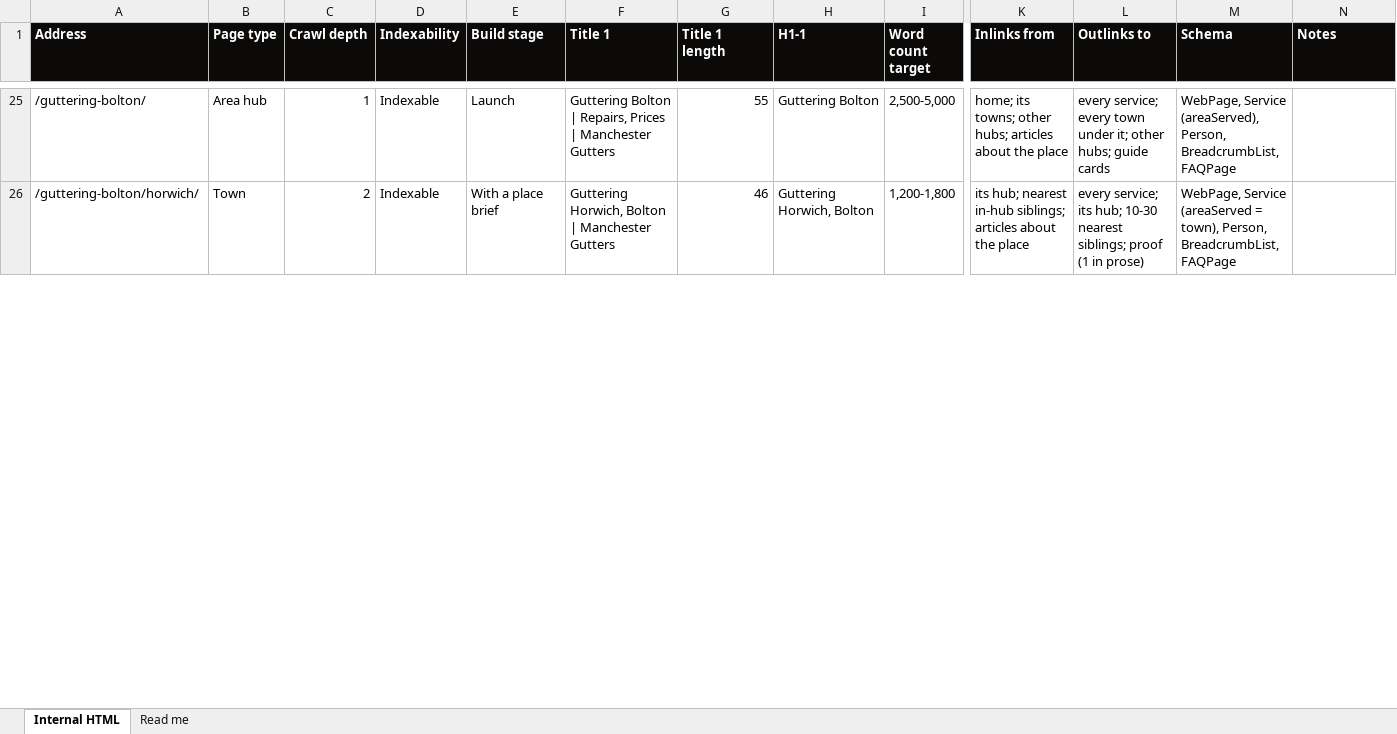
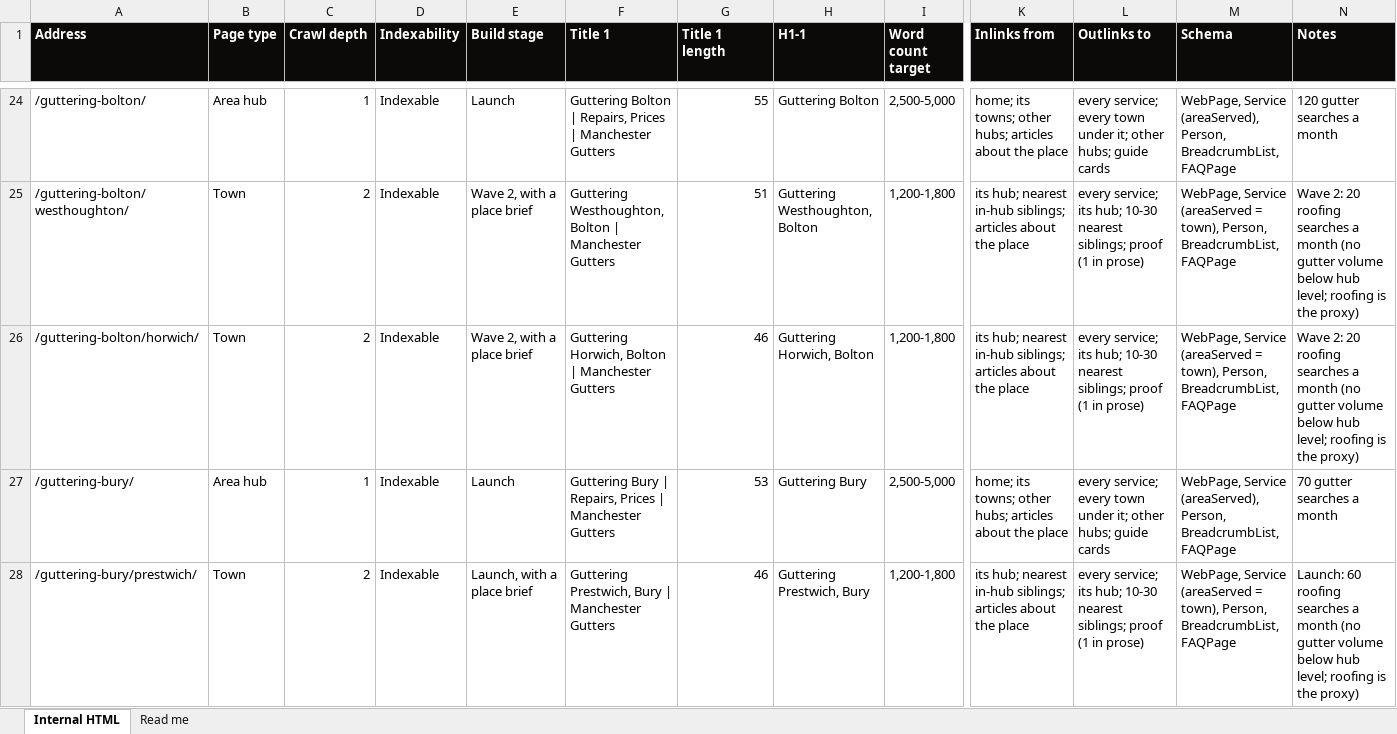
Before and after one commit to brynestein/manchester-roof-repairs, an Excel workbook: .claude/skills/site-content/assets/manchester-gutters-url-map.xlsx, sheet Internal HTML, drawn as a sheet; only a part is shown, gaps mark what is left out; values as stored, in another font and other column widths than the file's, no borders; addresses are those after the commit; rows hold the shown columns only; the diff covers the shown part only; the diff names each change by its address in the sheet, - before the commit and + after, or states it on an @@ line.

```diff
--- a/.claude/skills/site-content/assets/manchester-gutters-url-map.xlsx (sheet Internal HTML)
+++ b/.claude/skills/site-content/assets/manchester-gutters-url-map.xlsx (sheet Internal HTML)
-N24 (Notes): (empty)
+N24 (Notes): 120 gutter searches a month
+row 25: /guttering-bolton/westhoughton/ | Town | 2 | Indexable | Wave 2, with a place brief | Guttering Westhoughton, Bolton | Manchester Gutters | 51 | Guttering Westhoughton, Bolton | 1,200-1,800 | its hub; nearest in-hub siblings; articles about the place | every service; its hub; 10-30 nearest siblings; proof (1 in prose) | WebPage, Service (areaServed = town), Person, BreadcrumbList, FAQPage | Wave 2: 20 roofing searches a month (no gutter volume below hub level; roofing is the proxy)
-E26 (Build stage): With a place brief
+E26 (Build stage): Wave 2, with a place brief
-N26 (Notes): (empty)
+N26 (Notes): Wave 2: 20 roofing searches a month (no gutter volume below hub level; roofing is the proxy)
+row 27: /guttering-bury/ | Area hub | 1 | Indexable | Launch | Guttering Bury | Repairs, Prices | Manchester Gutters | 53 | Guttering Bury | 2,500-5,000 | home; its towns; other hubs; articles about the place | every service; every town under it; other hubs; guide cards | WebPage, Service (areaServed), Person, BreadcrumbList, FAQPage | 70 gutter searches a month
+row 28: /guttering-bury/prestwich/ | Town | 2 | Indexable | Launch, with a place brief | Guttering Prestwich, Bury | Manchester Gutters | 46 | Guttering Prestwich, Bury | 1,200-1,800 | its hub; nearest in-hub siblings; articles about the place | every service; its hub; 10-30 nearest siblings; proof (1 in prose) | WebPage, Service (areaServed = town), Person, BreadcrumbList, FAQPage | Launch: 60 roofing searches a month (no gutter volume below hub level; roofing is the proxy)
```
Also changed, not shown: 26 added rows, 10 removed rows and 40 edited cells elsewhere in this sheet, sheet Read me, 11 other files.
